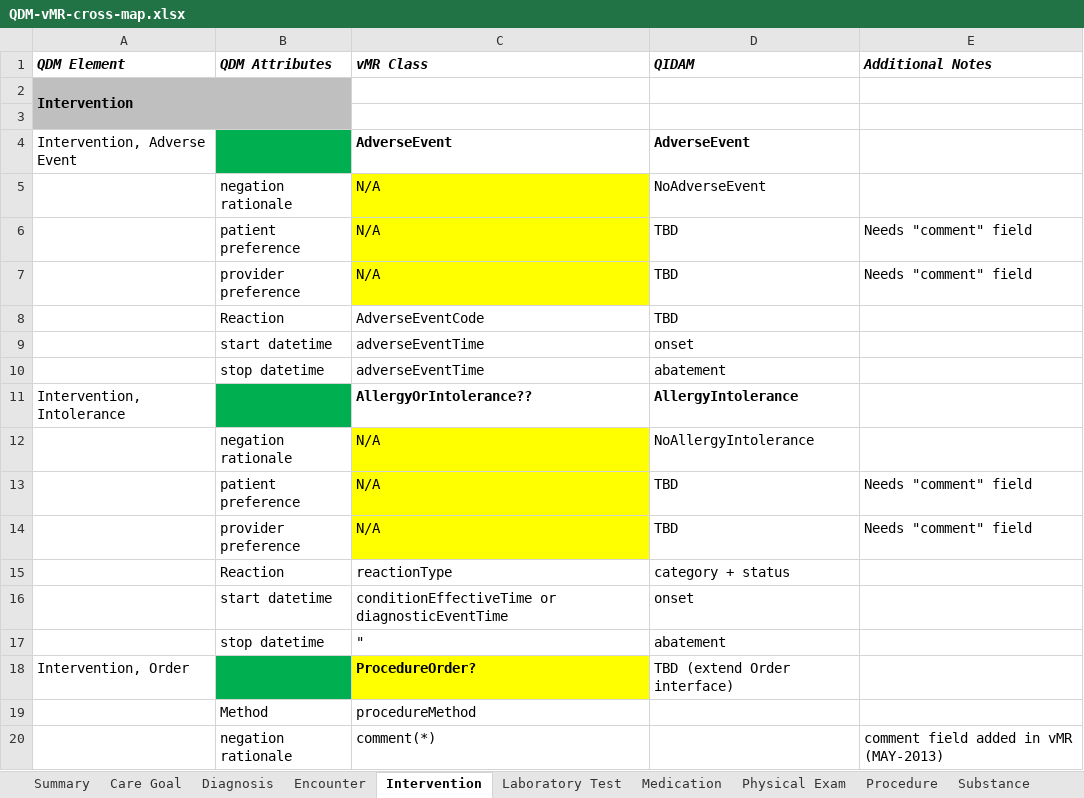
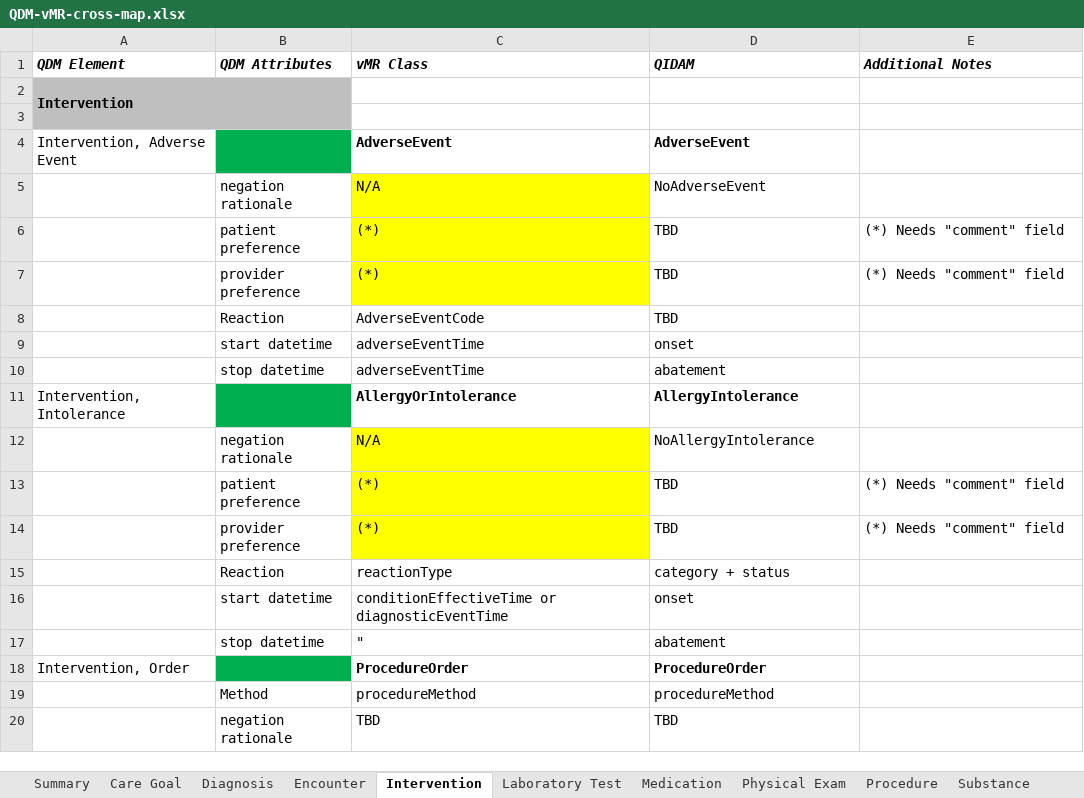
Before and after one commit to cqframework/OneModel, an Excel workbook: documents/QDM-vMR-cross-map.xlsx, sheet Intervention, drawn as a sheet; only a part is shown; values as stored, in another font and other column widths than the file's, no borders; removed rows and columns are numbered as before the commit, all else as after; the diff covers the shown part only; the diff names each change by its address in the sheet, - before the commit and + after, or states it on an @@ line.

Commit message:
updated QDM > QIDAM mappings : -Symptoms -Intervention, Order -Intervention, Performed -Intervention, Recommended

```diff
--- a/documents/QDM-vMR-cross-map.xlsx (sheet Intervention)
+++ b/documents/QDM-vMR-cross-map.xlsx (sheet Intervention)
-C6:C7 (vMR Class): N/A
+C6:C7 (vMR Class): (*)
-E6:E7 (Additional Notes): Needs "comment" field
+E6:E7 (Additional Notes): (*) Needs "comment" field
-C11 (vMR Class): AllergyOrIntolerance??
+C11 (vMR Class): AllergyOrIntolerance
-C13:C14 (vMR Class): N/A
+C13:C14 (vMR Class): (*)
-E13:E14 (Additional Notes): Needs "comment" field
+E13:E14 (Additional Notes): (*) Needs "comment" field
-C18 (vMR Class): ProcedureOrder?
+C18 (vMR Class): ProcedureOrder
-C18 fill: #FFFF00
+C18 fill: none
-D18 (QIDAM): TBD (extend Order interface)
+D18 (QIDAM): ProcedureOrder
-D18 bold: off
+D18 bold: on
-D19 (QIDAM): (empty)
+D19 (QIDAM): procedureMethod
-row 20:  | negation rationale | comment(*) |  | comment field added in vMR (MAY-2013)
+row 20:  | negation rationale | TBD | TBD
```
Also changed, not shown: 4 added rows, 4 removed rows, 19 edited cells and cell formats elsewhere in this sheet, sheet Symptom, sheet Summary, charts or pictures.
